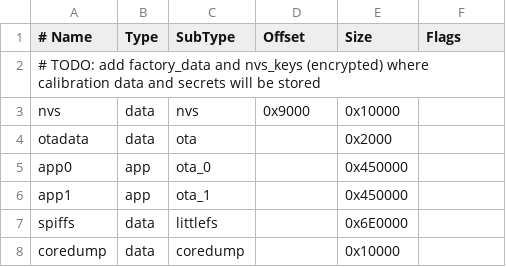
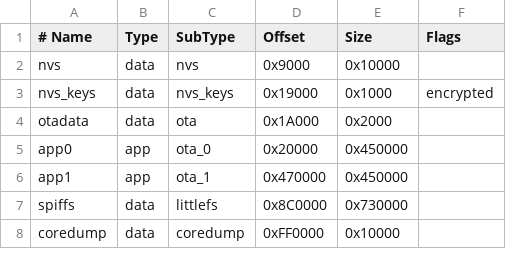
Before and after one commit to jibrilsharafi/EnergyMe-Home, a CSV file: source/partitions_esp32s3_n16r2.csv, drawn as a sheet; removed rows and columns are numbered as before the commit, all else as after; the diff names each change by its address in the sheet, - before the commit and + after, or states it on an @@ line.

Commit message:
feat: use certs from NVS directly, and factory data

```diff
--- a/source/partitions_esp32s3_n16r2.csv
+++ b/source/partitions_esp32s3_n16r2.csv
-row 2: # TODO: add factory_data and nvs_keys (encrypted) where calibration data and secrets will be stored
+row 3: nvs_keys | data | nvs_keys | 0x19000 | 0x1000 | encrypted
-D4 (Offset): (empty)
+D4 (Offset): 0x1A000
-D5 (Offset): (empty)
+D5 (Offset): 0x20000
-D6 (Offset): (empty)
+D6 (Offset): 0x470000
-D7 (Offset): (empty)
+D7 (Offset): 0x8C0000
-E7 (Size): 0x6E0000
+E7 (Size): 0x730000
-D8 (Offset): (empty)
+D8 (Offset): 0xFF0000
```
Also changed, not shown: 11 other files.
